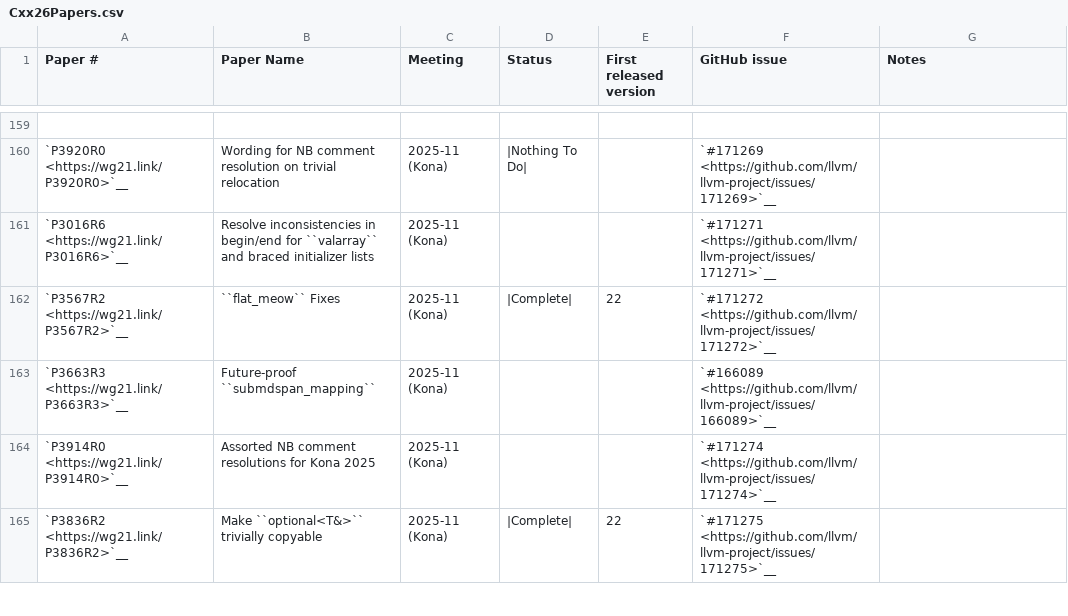
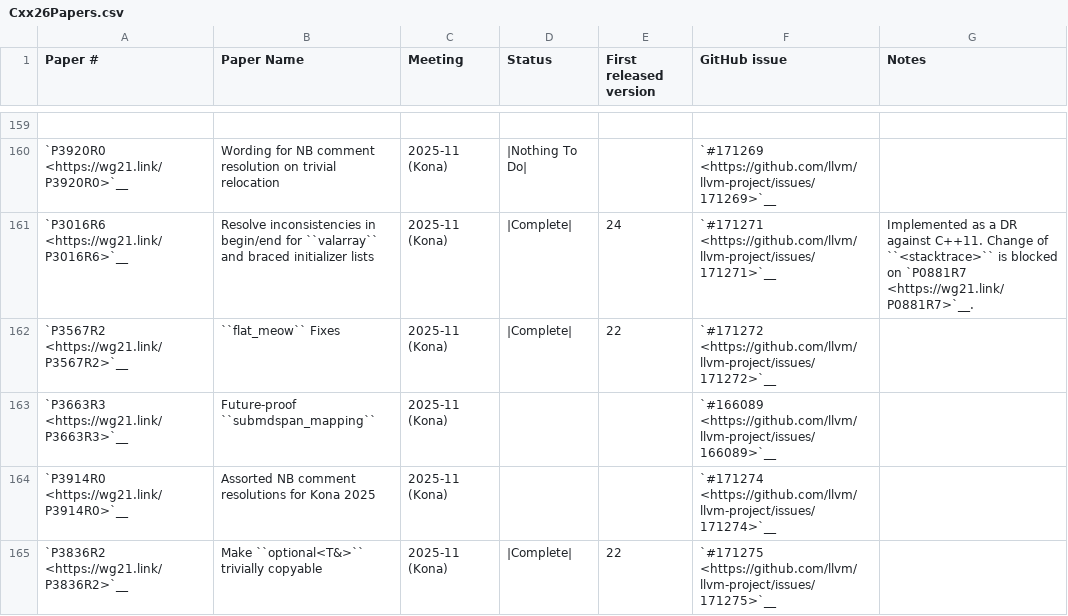
Before and after one commit to chromium-full-mirror/external_github.com_llvm_llvm-project_libcxx, a CSV file: docs/Status/Cxx26Papers.csv, drawn as a sheet; only a part is shown, gaps mark what is left out.

Commit message:
[libc++] Implement P3016R6: Resolve inconsistencies in begin/end for `valarray` and braced initializer lists (#173637)
This paper is implemented as a Defect Report against C++11 and later
revisions.

- Inclusion of `<typeinfo>` in `<functional>` should be considered as a
  patch to C++ TR1 (https://wg21.link/N1836), while the related
  parts were merged into C++11.
- Changes of `initializer_list` should be considered as a patch to C++11
  paper https://wg21.link/n2672.
- Changes of `valarray`, `std::begin`, and `std::end` and availability
  of range access functions in `<valarray>` should be considered as a
  patch to C++11 paper https://wg21.link/n2930.
- Inclusion of `<typeinfo>` in `<typeindex>` should be considered as a
  patch to C++11 paper https://wg21.link/n2932.
- Changes of `std::cbegin`, `std::cend`, `std::rbegin`, `std::rend`,
  `std::crbegin`, and `std::crend` and the inclusion of
  `<initializer_list>` in `<iterator>` should be considered as a patch to
  https://wg21.link/lwg2128, while LWG2128 is consistently
  considered to be a pure feature addition in C++14 by implementations.
- Changes of `std::data`, `std::empty`, and `std::size` should be
  considered as a patch to C++17 paper https://wg21.link/n4280.
- Inclusion of `<initializer_list>` and `<typeinfo>` in `<any>` should
  be considered as a patch to C++17 paper https://wg21.link/p0220r1.
- Changes of `std::ssize` should be considered as a patch to C++20 paper
  https://wg21.link/p1227r2.
- Inclusion of `<initializer_list>` in `<functional>` should be
  considered as a patch to C++23 paper https://wg21.link/p0288r9.
- Availability of range access functions in `<stacktrace>` should be
  considered as a patch to C++23 paper https://wg21.link/p0881r7.
- Availability of range access functions in `<optional>` should be
  considered as a patch to C++26 paper https://wg21.link/p3168r2.

Notes for backported and missing parts:
- Changes of `<stacktrace>` are not implemented because P0881R7 is not
  implemented. But I think P3016R6 should be considered complete, with
  note added.
- `constexpr` for member functions of `initializer_list` is only added
  since C++14, in the spirit of C++14 paper https://wg21.link/n3471.
- Changes of inclusions and `valarray` are unconditionally implemented,
  which follows the current convention of libc++.

Fixes #171271.

NOKEYCHECK=True
GitOrigin-RevId: 8248eef4bea83086c4487215a465771f79e8759b

```diff
--- a/docs/Status/Cxx26Papers.csv
+++ b/docs/Status/Cxx26Papers.csv
@@ -160,3 +160,3 @@
 "`P3920R0 <https://wg21.link/P3920R0>`__","Wording for NB comment resolution on trivial relocation","2025-11 (Kona)","|Nothing To Do|","","`#171269 <https://github.com/llvm/llvm-project/issues/171269>`__",""
-"`P3016R6 <https://wg21.link/P3016R6>`__","Resolve inconsistencies in begin/end for ``valarray`` and braced initializer lists","2025-11 (Kona)","","","`#171271 <https://github.com/llvm/llvm-project/issues/171271>`__",""
+"`P3016R6 <https://wg21.link/P3016R6>`__","Resolve inconsistencies in begin/end for ``valarray`` and braced initializer lists","2025-11 (Kona)","|Complete|","24","`#171271 <https://github.com/llvm/llvm-project/issues/171271>`__","Implemented as a DR against C++11. Change of ``<stacktrace>`` is blocked on `P0881R7 <https://wg21.link/P0881R7>`__."
 "`P3567R2 <https://wg21.link/P3567R2>`__","``flat_meow`` Fixes","2025-11 (Kona)","|Complete|","22","`#171272 <https://github.com/llvm/llvm-project/issues/171272>`__",""
```
Also changed, not shown: 41 other files.
